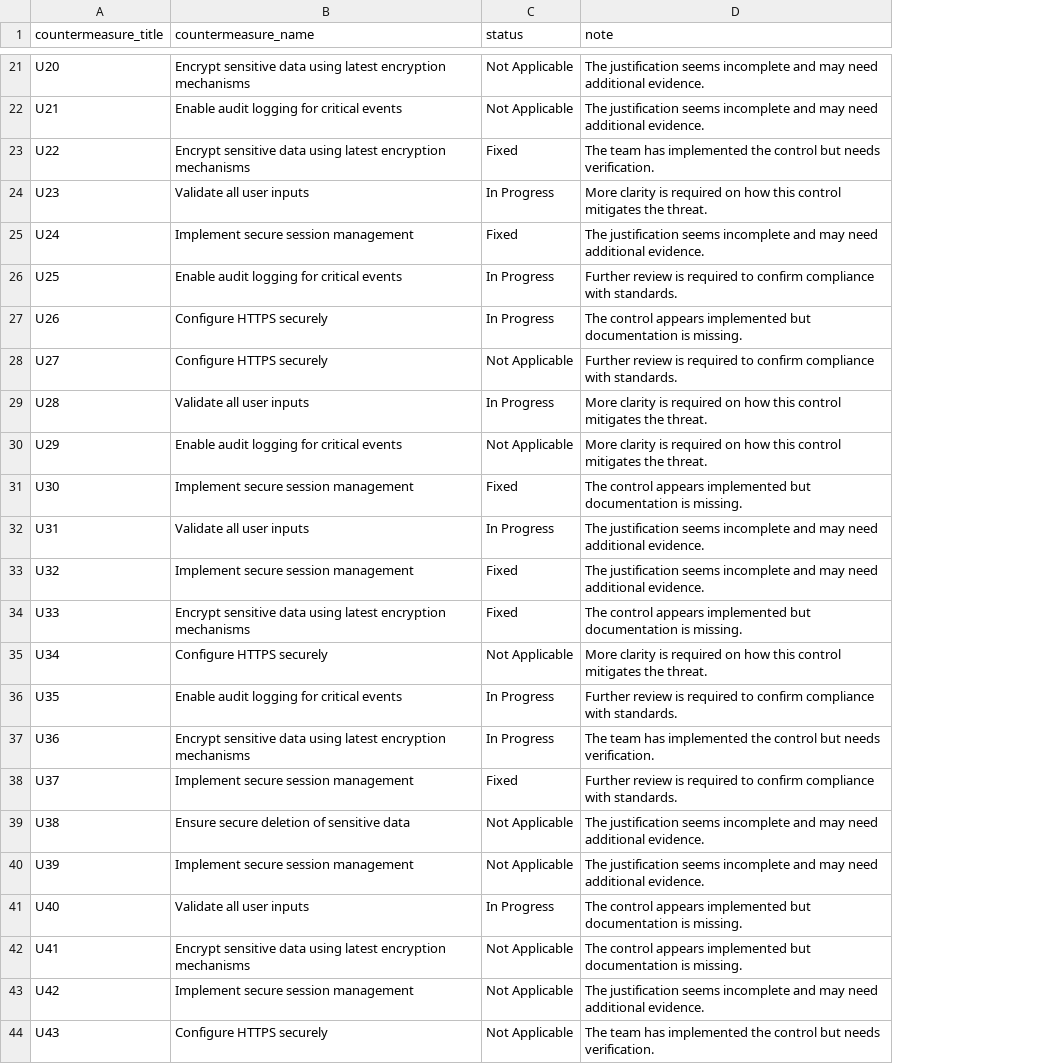
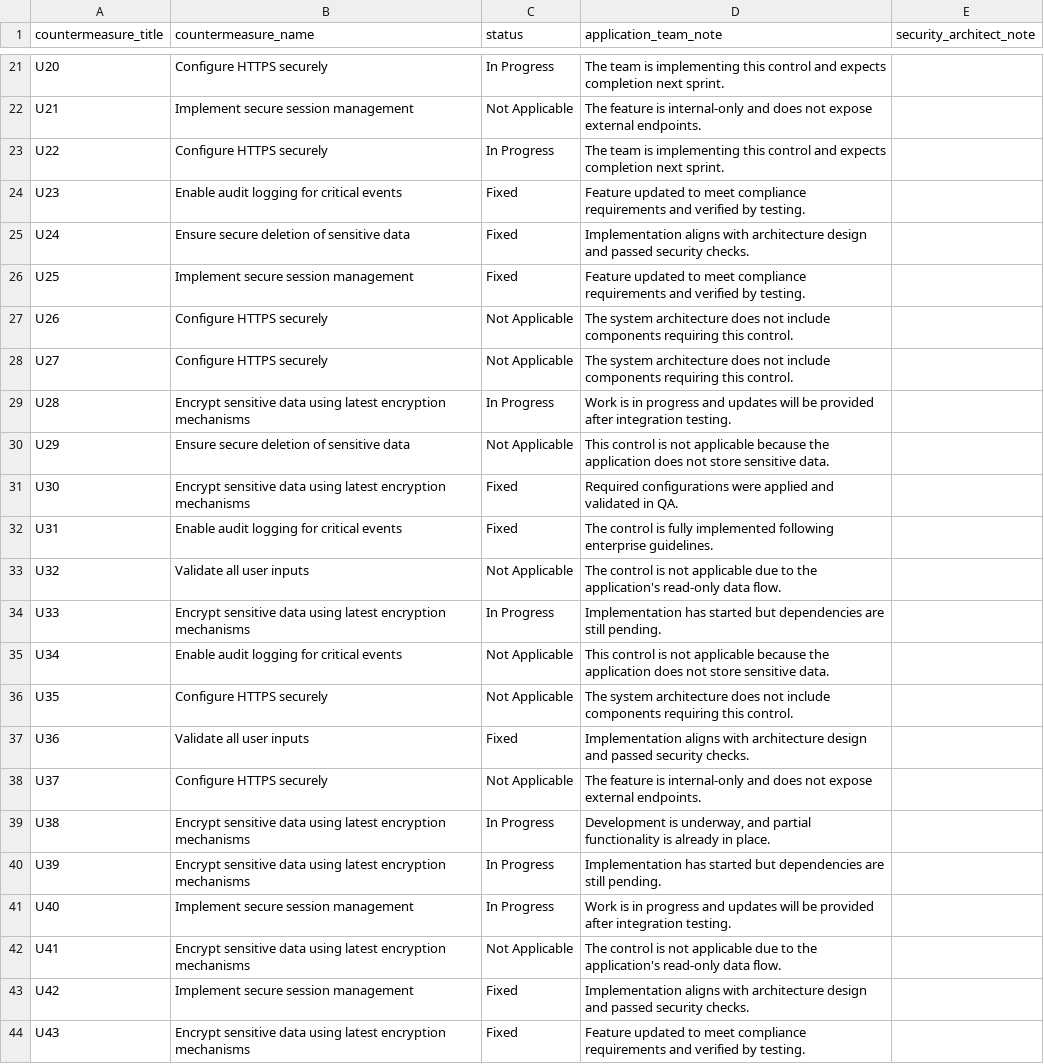
Before and after one commit to mukuld527/threat_modeling_rl, a CSV file: data/unlabeled_notes.csv, drawn as a sheet; only a part is shown, gaps mark what is left out; removed rows and columns are numbered as before the commit, all else as after; the diff covers the shown part only; the diff names each change by its address in the sheet, - before the commit and + after, or states it on an @@ line.

Commit message:
Add application and security notes to unlabeled notes
Updated the unlabeled notes CSV file to include additional columns for application team notes and security architect notes, along with new entries and status updates for various countermeasures.

```diff
--- a/data/unlabeled_notes.csv
+++ b/data/unlabeled_notes.csv
-column D (note), rows 21-44: The justification seems incomplete and may need additional evidence. | The justification seems incomplete and may need additional evidence. | The team has implemented the control but needs verification. | More clarity is required on how this control mitigates the threat. | The justification seems incomplete and may need additional evidence. | Further review is required to confirm compliance with standards. | The control appears implemented but documentation is missing. | Further review is required to confirm compliance with standards. | More clarity is required on how this control mitigates the threat. | More clarity is required on how this control mitigates the threat. | The control appears implemented but documentation is missing. | The justification seems incomplete and may need additional evidence. | The justification seems incomplete and may need additional evidence. | The control appears implemented but documentation is missing. | More clarity is required on how this control mitigates the threat. | Further review is required to confirm compliance with standards. | The team has implemented the control but needs verification. | Further review is required to confirm compliance with standards. | The justification seems incomplete and may need additional evidence. | The justification seems incomplete and may need additional evidence. | The control appears implemented but documentation is missing. | The control appears implemented but documentation is missing. | The justification seems incomplete and may need additional evidence. | The team has implemented the control but needs verification.
+column D (application_team_note), rows 21-44: The team is implementing this control and expects completion next sprint. | The feature is internal-only and does not expose external endpoints. | The team is implementing this control and expects completion next sprint. | Feature updated to meet compliance requirements and verified by testing. | Implementation aligns with architecture design and passed security checks. | Feature updated to meet compliance requirements and verified by testing. | The system architecture does not include components requiring this control. | The system architecture does not include components requiring this control. | Work is in progress and updates will be provided after integration testing. | This control is not applicable because the application does not store sensitive data. | Required configurations were applied and validated in QA. | The control is fully implemented following enterprise guidelines. | The control is not applicable due to the application's read-only data flow. | Implementation has started but dependencies are still pending. | This control is not applicable because the application does not store sensitive data. | The system architecture does not include components requiring this control. | Implementation aligns with architecture design and passed security checks. | The feature is internal-only and does not expose external endpoints. | Development is underway, and partial functionality is already in place. | Implementation has started but dependencies are still pending. | Work is in progress and updates will be provided after integration testing. | The control is not applicable due to the application's read-only data flow. | Implementation aligns with architecture design and passed security checks. | Feature updated to meet compliance requirements and verified by testing.
+column E (security_architect_note), empty
-B21 (countermeasure_name): Encrypt sensitive data using latest encryption mechanisms
+B21 (countermeasure_name): Configure HTTPS securely
-C21 (status): Not Applicable
+C21 (status): In Progress
-B22 (countermeasure_name): Enable audit logging for critical events
+B22 (countermeasure_name): Implement secure session management
-B23 (countermeasure_name): Encrypt sensitive data using latest encryption mechanisms
+B23 (countermeasure_name): Configure HTTPS securely
-C23 (status): Fixed
+C23 (status): In Progress
-B24 (countermeasure_name): Validate all user inputs
+B24 (countermeasure_name): Enable audit logging for critical events
-C24 (status): In Progress
+C24 (status): Fixed
-B25 (countermeasure_name): Implement secure session management
+B25 (countermeasure_name): Ensure secure deletion of sensitive data
-B26 (countermeasure_name): Enable audit logging for critical events
+B26 (countermeasure_name): Implement secure session management
-C26 (status): In Progress
+C26 (status): Fixed
-C27 (status): In Progress
+C27 (status): Not Applicable
-B29 (countermeasure_name): Validate all user inputs
+B29 (countermeasure_name): Encrypt sensitive data using latest encryption mechanisms
-B30 (countermeasure_name): Enable audit logging for critical events
+B30 (countermeasure_name): Ensure secure deletion of sensitive data
-B31 (countermeasure_name): Implement secure session management
+B31 (countermeasure_name): Encrypt sensitive data using latest encryption mechanisms
-B32 (countermeasure_name): Validate all user inputs
+B32 (countermeasure_name): Enable audit logging for critical events
-C32 (status): In Progress
+C32 (status): Fixed
-B33 (countermeasure_name): Implement secure session management
+B33 (countermeasure_name): Validate all user inputs
-C33 (status): Fixed
+C33 (status): Not Applicable
-C34 (status): Fixed
+C34 (status): In Progress
-B35 (countermeasure_name): Configure HTTPS securely
+B35 (countermeasure_name): Enable audit logging for critical events
-B36 (countermeasure_name): Enable audit logging for critical events
+B36 (countermeasure_name): Configure HTTPS securely
-C36 (status): In Progress
+C36 (status): Not Applicable
-B37 (countermeasure_name): Encrypt sensitive data using latest encryption mechanisms
+B37 (countermeasure_name): Validate all user inputs
-C37 (status): In Progress
+C37 (status): Fixed
-B38 (countermeasure_name): Implement secure session management
+B38 (countermeasure_name): Configure HTTPS securely
-C38 (status): Fixed
+C38 (status): Not Applicable
-B39 (countermeasure_name): Ensure secure deletion of sensitive data
+B39 (countermeasure_name): Encrypt sensitive data using latest encryption mechanisms
-C39:C40 (status): Not Applicable
+C39:C40 (status): In Progress
-B40 (countermeasure_name): Implement secure session management
+B40 (countermeasure_name): Encrypt sensitive data using latest encryption mechanisms
-B41 (countermeasure_name): Validate all user inputs
+B41 (countermeasure_name): Implement secure session management
-C43:C44 (status): Not Applicable
+C43:C44 (status): Fixed
-B44 (countermeasure_name): Configure HTTPS securely
+B44 (countermeasure_name): Encrypt sensitive data using latest encryption mechanisms
```
Also changed, not shown: 41 edited cells elsewhere in this file.
